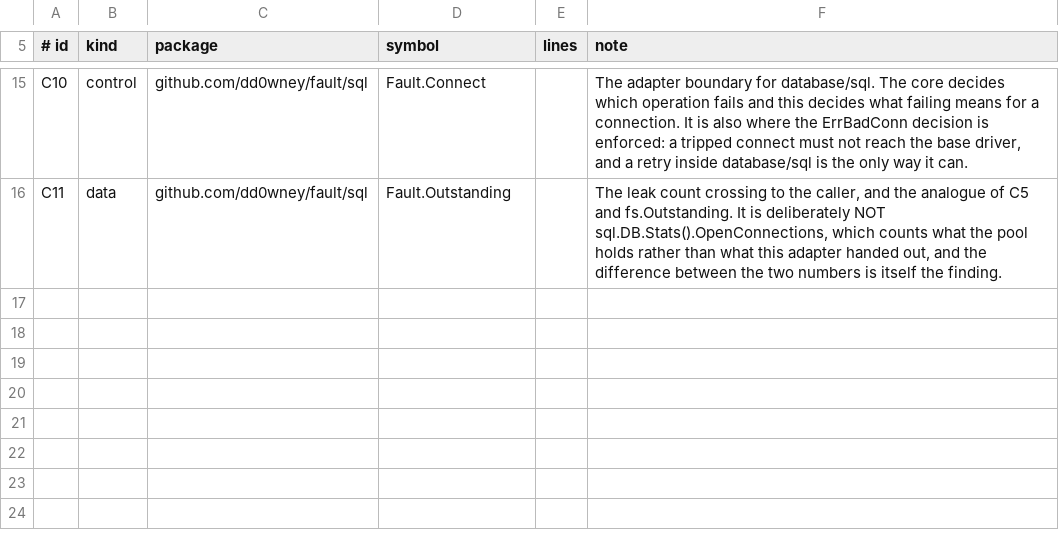
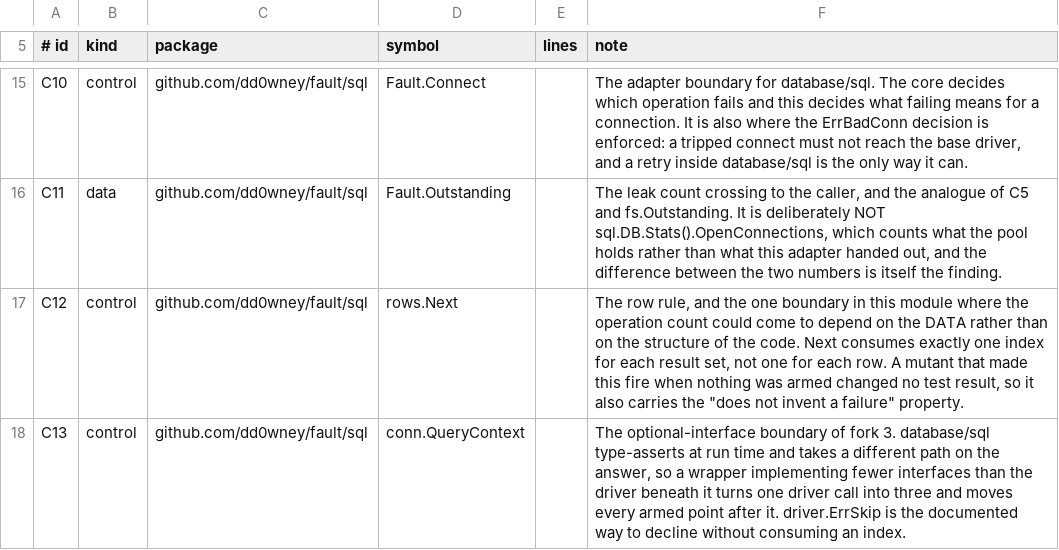
Before and after one commit to dd0wney/fault, a TSV file: docs/couplings.tsv, drawn as a sheet; only a part is shown, gaps mark what is left out; the diff names each change by its address in the sheet, - before the commit and + after, or states it on an @@ line.

```diff
--- a/docs/couplings.tsv
+++ b/docs/couplings.tsv
+row 17: C12 | control | github.com/dd0wney/fault/sql | rows.Next |  | The row rule, and the one boundary in this module where the operation count could come to depend on the DATA rather than on the structure of the code. Next consumes exactly one index for each result set, not one for each row. A mutant that made this fire when nothing was armed changed no test result, so it also carries the "does not invent a failure" property.
+row 18: C13 | control | github.com/dd0wney/fault/sql | conn.QueryContext |  | The optional-interface boundary of fork 3. database/sql type-asserts at run time and takes a different path on the answer, so a wrapper implementing fewer interfaces than the driver beneath it turns one driver call into three and moves every armed point after it. driver.ErrSkip is the documented way to decline without consuming an index.
```
Also changed, not shown: 3 other files.
